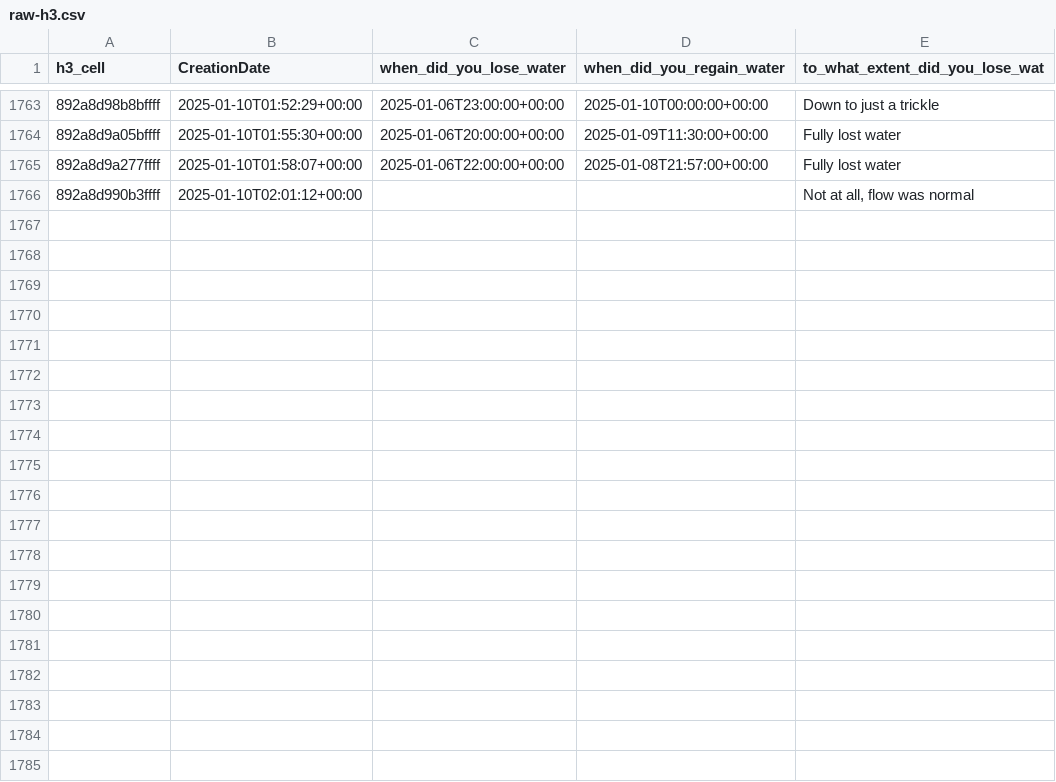
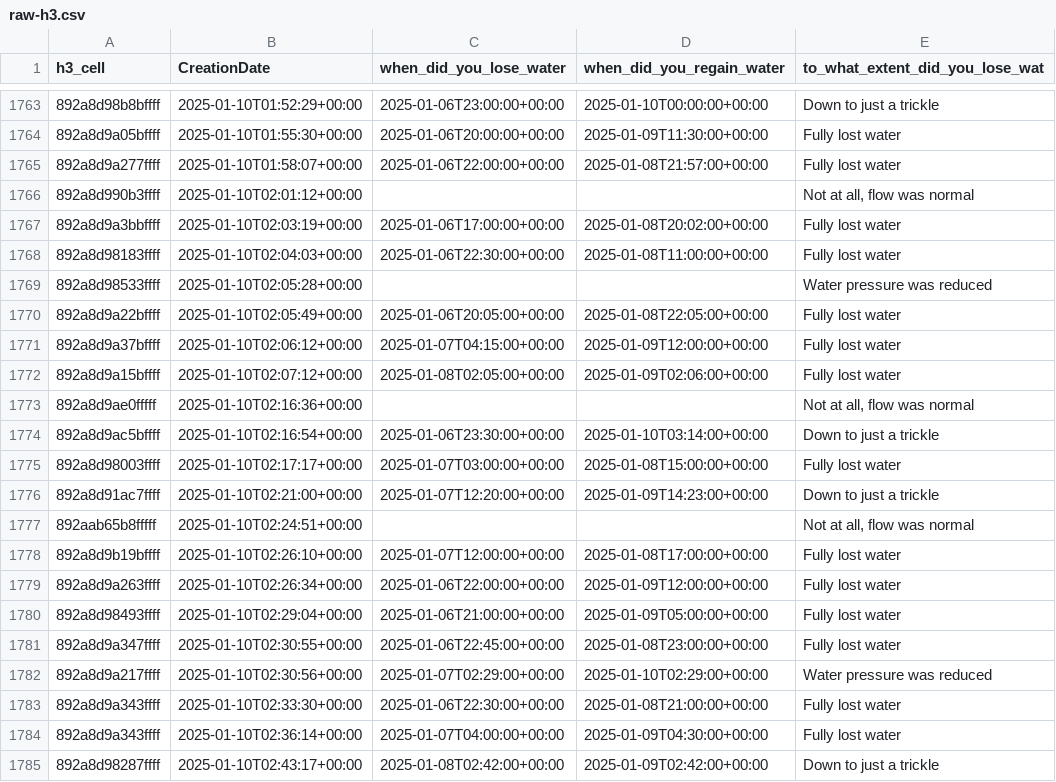
Before and after one commit to MapRVA/2025-water-crisis, a CSV file: docs/raw-h3.csv, drawn as a sheet; only a part is shown, gaps mark what is left out; the diff covers the shown part only; the diff names each change by its address in the sheet, - before the commit and + after, or states it on an @@ line.

Commit message:
update data

```diff
--- a/docs/raw-h3.csv
+++ b/docs/raw-h3.csv
+row 1767: 892a8d9a3bbffff | 2025-01-10T02:03:19+00:00 | 2025-01-06T17:00:00+00:00 | 2025-01-08T20:02:00+00:00 | Fully lost water
+row 1768: 892a8d98183ffff | 2025-01-10T02:04:03+00:00 | 2025-01-06T22:30:00+00:00 | 2025-01-08T11:00:00+00:00 | Fully lost water
+row 1769: 892a8d98533ffff | 2025-01-10T02:05:28+00:00 |  |  | Water pressure was reduced
+row 1770: 892a8d9a22bffff | 2025-01-10T02:05:49+00:00 | 2025-01-06T20:05:00+00:00 | 2025-01-08T22:05:00+00:00 | Fully lost water
+row 1771: 892a8d9a37bffff | 2025-01-10T02:06:12+00:00 | 2025-01-07T04:15:00+00:00 | 2025-01-09T12:00:00+00:00 | Fully lost water
+row 1772: 892a8d9a15bffff | 2025-01-10T02:07:12+00:00 | 2025-01-08T02:05:00+00:00 | 2025-01-09T02:06:00+00:00 | Fully lost water
+row 1773: 892a8d9ae0fffff | 2025-01-10T02:16:36+00:00 |  |  | Not at all, flow was normal
+row 1774: 892a8d9ac5bffff | 2025-01-10T02:16:54+00:00 | 2025-01-06T23:30:00+00:00 | 2025-01-10T03:14:00+00:00 | Down to just a trickle
+row 1775: 892a8d98003ffff | 2025-01-10T02:17:17+00:00 | 2025-01-07T03:00:00+00:00 | 2025-01-08T15:00:00+00:00 | Fully lost water
+row 1776: 892a8d91ac7ffff | 2025-01-10T02:21:00+00:00 | 2025-01-07T12:20:00+00:00 | 2025-01-09T14:23:00+00:00 | Down to just a trickle
+row 1777: 892aab65b8fffff | 2025-01-10T02:24:51+00:00 |  |  | Not at all, flow was normal
+row 1778: 892a8d9b19bffff | 2025-01-10T02:26:10+00:00 | 2025-01-07T12:00:00+00:00 | 2025-01-08T17:00:00+00:00 | Fully lost water
+row 1779: 892a8d9a263ffff | 2025-01-10T02:26:34+00:00 | 2025-01-06T22:00:00+00:00 | 2025-01-09T12:00:00+00:00 | Fully lost water
+row 1780: 892a8d98493ffff | 2025-01-10T02:29:04+00:00 | 2025-01-06T21:00:00+00:00 | 2025-01-09T05:00:00+00:00 | Fully lost water
+row 1781: 892a8d9a347ffff | 2025-01-10T02:30:55+00:00 | 2025-01-06T22:45:00+00:00 | 2025-01-08T23:00:00+00:00 | Fully lost water
+row 1782: 892a8d9a217ffff | 2025-01-10T02:30:56+00:00 | 2025-01-07T02:29:00+00:00 | 2025-01-10T02:29:00+00:00 | Water pressure was reduced
+row 1783: 892a8d9a343ffff | 2025-01-10T02:33:30+00:00 | 2025-01-06T22:30:00+00:00 | 2025-01-08T21:00:00+00:00 | Fully lost water
+row 1784: 892a8d9a343ffff | 2025-01-10T02:36:14+00:00 | 2025-01-07T04:00:00+00:00 | 2025-01-09T04:30:00+00:00 | Fully lost water
+row 1785: 892a8d98287ffff | 2025-01-10T02:43:17+00:00 | 2025-01-08T02:42:00+00:00 | 2025-01-09T02:42:00+00:00 | Down to just a trickle
```
Also changed, not shown: 10 added rows elsewhere in this file, 6 other files.
